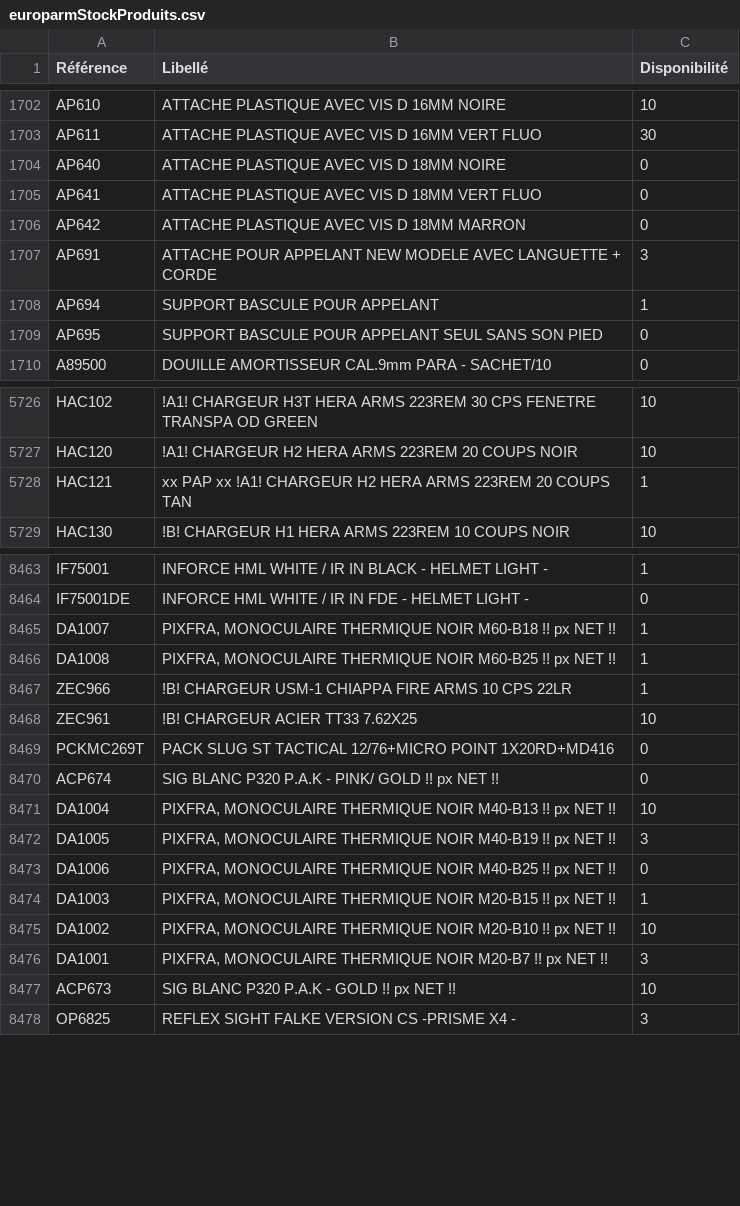
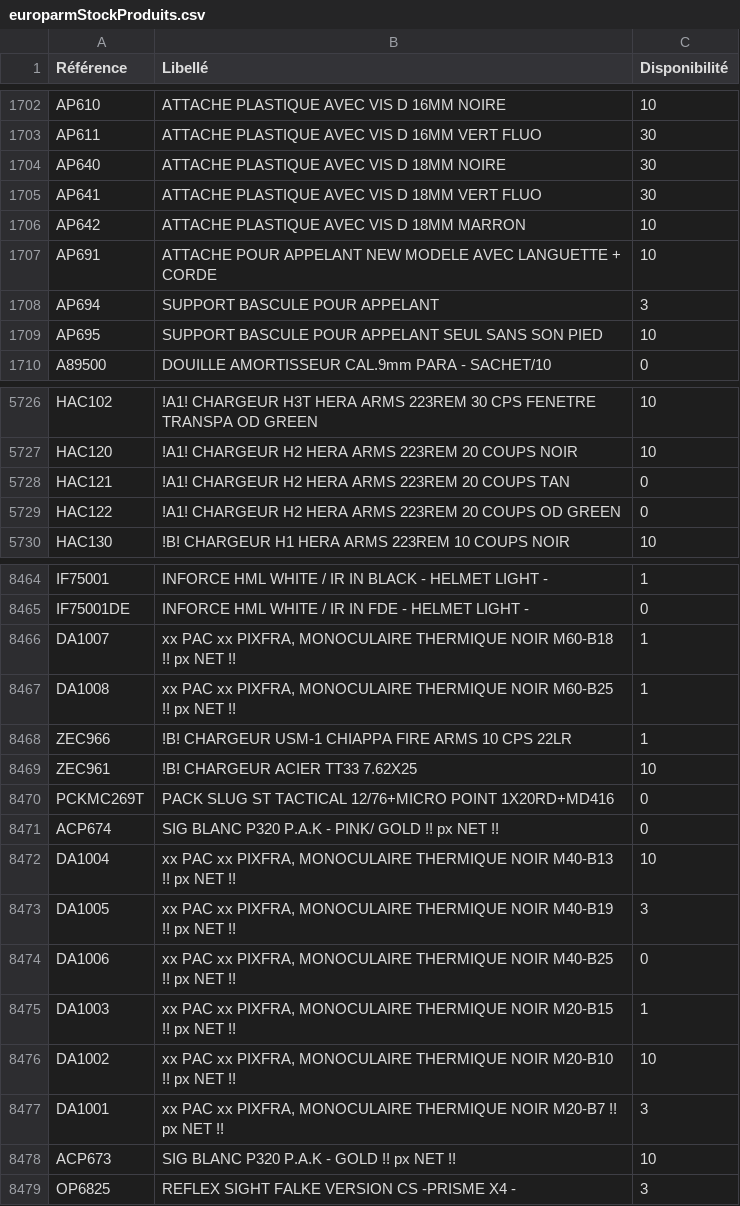
Before and after one commit to Jonathan-djimbi/arsenal-pro, a CSV file: suppliers/europarmStockProduits.csv, drawn as a sheet; only a part is shown, gaps mark what is left out; the diff covers the shown part only.

```diff
--- a/suppliers/europarmStockProduits.csv
+++ b/suppliers/europarmStockProduits.csv
@@ -1703,8 +1703,8 @@ AP610;"ATTACHE PLASTIQUE AVEC VIS D 16MM NOIRE ";10
 AP611;"ATTACHE PLASTIQUE AVEC VIS D 16MM VERT FLUO  ";30
-AP640;"ATTACHE PLASTIQUE AVEC VIS D 18MM NOIRE  ";0
-AP641;"ATTACHE PLASTIQUE AVEC VIS D 18MM VERT FLUO  ";0
-AP642;"ATTACHE PLASTIQUE AVEC VIS D 18MM MARRON  ";0
-AP691;"ATTACHE POUR APPELANT NEW MODELE AVEC LANGUETTE + CORDE";3
-AP694;"SUPPORT BASCULE POUR APPELANT ";1
-AP695;"SUPPORT BASCULE POUR APPELANT SEUL SANS SON PIED";0
+AP640;"ATTACHE PLASTIQUE AVEC VIS D 18MM NOIRE  ";30
+AP641;"ATTACHE PLASTIQUE AVEC VIS D 18MM VERT FLUO  ";30
+AP642;"ATTACHE PLASTIQUE AVEC VIS D 18MM MARRON  ";10
+AP691;"ATTACHE POUR APPELANT NEW MODELE AVEC LANGUETTE + CORDE";10
+AP694;"SUPPORT BASCULE POUR APPELANT ";3
+AP695;"SUPPORT BASCULE POUR APPELANT SEUL SANS SON PIED";10
 A89500;"DOUILLE AMORTISSEUR CAL.9mm PARA -  SACHET/10";0
@@ -5727,3 +5727,4 @@ HAC102;"!A1! CHARGEUR H3T  HERA ARMS 223REM 30 CPS FENETRE TRANSPA OD GREEN";10
 HAC120;"!A1! CHARGEUR H2 HERA ARMS 223REM 20 COUPS NOIR";10
-HAC121;"xx PAP xx !A1! CHARGEUR H2 HERA ARMS 223REM 20 COUPS TAN";1
+HAC121;"!A1! CHARGEUR H2 HERA ARMS 223REM 20 COUPS TAN";0
+HAC122;"!A1! CHARGEUR H2 HERA ARMS 223REM 20 COUPS OD GREEN";0
 HAC130;"!B! CHARGEUR H1 HERA ARMS 223REM 10 COUPS NOIR";10
@@ -8464,4 +8465,4 @@ IF75001;"INFORCE HML WHITE / IR IN BLACK - HELMET LIGHT -";1
 IF75001DE;"INFORCE HML WHITE / IR IN FDE - HELMET LIGHT -";0
-DA1007;"PIXFRA, MONOCULAIRE THERMIQUE NOIR M60-B18  !! px NET !!";1
-DA1008;"PIXFRA, MONOCULAIRE THERMIQUE NOIR M60-B25  !! px NET !!";1
+DA1007;"xx PAC xx PIXFRA, MONOCULAIRE THERMIQUE NOIR M60-B18  !! px NET !!";1
+DA1008;"xx PAC xx PIXFRA, MONOCULAIRE THERMIQUE NOIR M60-B25  !! px NET !!";1
 ZEC966;"!B! CHARGEUR USM-1 CHIAPPA FIRE ARMS 10 CPS 22LR";1
@@ -8470,8 +8471,8 @@ PCKMC269T;"PACK SLUG ST TACTICAL 12/76+MICRO POINT 1X20RD+MD416";0
 ACP674;"SIG BLANC P320 P.A.K - PINK/ GOLD !! px NET !! ";0
-DA1004;"PIXFRA, MONOCULAIRE THERMIQUE  NOIR M40-B13  !! px NET !!";10
-DA1005;"PIXFRA, MONOCULAIRE THERMIQUE NOIR M40-B19  !! px NET !!";3
-DA1006;"PIXFRA, MONOCULAIRE THERMIQUE NOIR M40-B25  !! px NET !!";0
-DA1003;"PIXFRA, MONOCULAIRE THERMIQUE NOIR M20-B15  !! px NET !!";1
-DA1002;"PIXFRA, MONOCULAIRE THERMIQUE NOIR M20-B10  !! px NET !!";10
-DA1001;"PIXFRA, MONOCULAIRE THERMIQUE NOIR M20-B7  !! px NET !!";3
+DA1004;"xx PAC xx PIXFRA, MONOCULAIRE THERMIQUE  NOIR M40-B13  !! px NET !!";10
+DA1005;"xx PAC xx PIXFRA, MONOCULAIRE THERMIQUE NOIR M40-B19  !! px NET !!";3
+DA1006;"xx PAC xx PIXFRA, MONOCULAIRE THERMIQUE NOIR M40-B25  !! px NET !!";0
+DA1003;"xx PAC xx PIXFRA, MONOCULAIRE THERMIQUE NOIR M20-B15  !! px NET !!";1
+DA1002;"xx PAC xx PIXFRA, MONOCULAIRE THERMIQUE NOIR M20-B10  !! px NET !!";10
+DA1001;"xx PAC xx PIXFRA, MONOCULAIRE THERMIQUE NOIR M20-B7  !! px NET !!";3
 ACP673;"SIG BLANC P320 P.A.K - GOLD !! px NET !! ";10
```
Also changed, not shown: 3 added rows and 158 edited cells elsewhere in this file, suppliers/simacStockProduits.csv, 6 other files.
